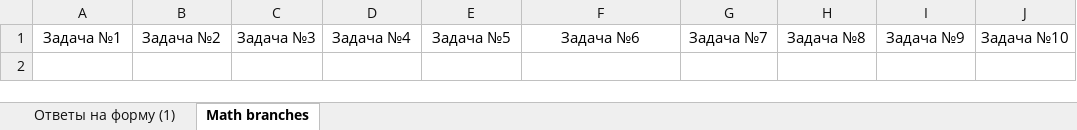
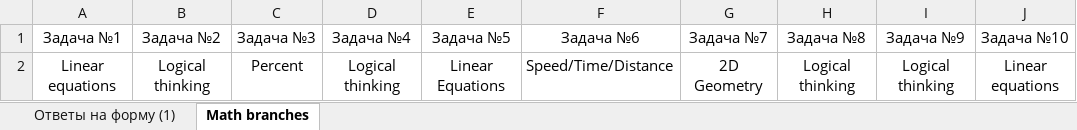
Before and after one commit to adiletmalikov/prob-project, an Excel workbook: data-2020/6-grade.xlsx, sheet Math branches, drawn as a sheet; values as stored, in another font and other column widths than the file's, no borders; the diff names each change by its address in the sheet, - before the commit and + after, or states it on an @@ line.

```diff
--- a/data-2020/6-grade.xlsx (sheet Math branches)
+++ b/data-2020/6-grade.xlsx (sheet Math branches)
+row 2: Linear equations | Logical thinking | Percent | Logical thinking | Linear Equations | Speed/Time/Distance | 2D Geometry | Logical thinking | Logical thinking | Linear equations
```
Also changed, not shown: data-2020/7-grade.xlsx, data-2020/9-grade.xlsx.
